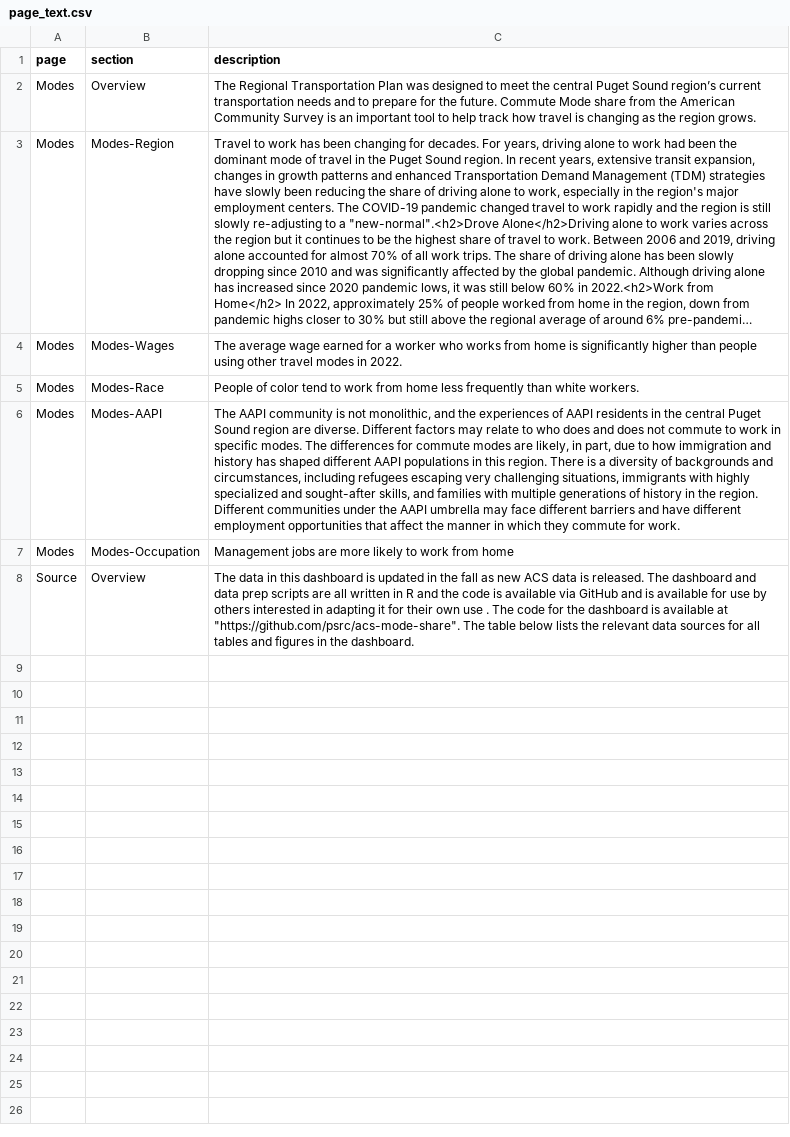
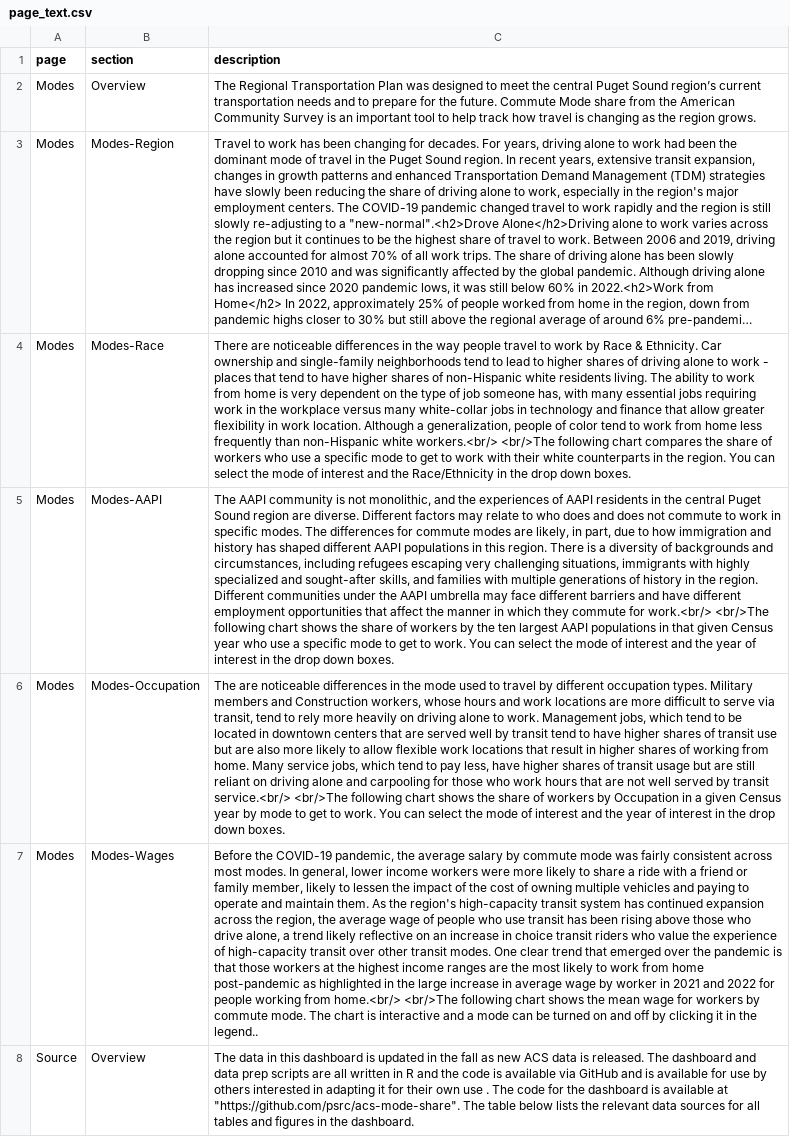
Before and after one commit to psrc/acs-mode-share, a CSV file: data/page_text.csv, drawn as a sheet; long unchanged cells end in …; removed rows and columns are numbered as before the commit, all else as after; the diff names each change by its address in the sheet, - before the commit and + after, or states it on an @@ line.

Commit message:
updated page text

```diff
--- a/data/page_text.csv
+++ b/data/page_text.csv
-row 4: Modes | Modes-Wages | The average wage earned for a worker who works from home is significantly higher than people using other travel modes in 2022.
-C4 (description): People of color tend to work from home less frequently than white workers.
+C4 (description): There are noticeable differences in the way people travel to work by Race & Ethnicity. Car ownership and single-family neighborhoods tend to lead to higher shares of driving alone to work - places that tend to have higher shares of non-Hispanic white residents living. The ability to work from home is very dependent on the type of job someone has, with many essential jobs requiring work in the workplace versus many white-collar jobs in technology and finance that allow greater flexibility in work location. Although a generalization, people of color tend to work from home less frequently than non-Hispanic white workers.<br/> <br/>The following chart compares the share of workers who use a specific mode to get to work with their white counterparts in the region. You can select the mode of interest and the Race/Ethnicity in the drop down boxes.
-C5 (description): …commute for work.
+C5 (description): …commute for work.<br/> <br/>The following chart shows the share of workers by the ten largest AAPI populations in that given Census year who use a specific mode to get to work. You can select the mode of interest and the year of interest in the drop down boxes.
-C6 (description): Management jobs are more likely to work from home
+C6 (description): The are noticeable differences in the mode used to travel by different occupation types. Military members and Construction workers, whose hours and work locations are more difficult to serve via transit, tend to rely more heavily on driving alone to work. Management jobs, which tend to be located in downtown centers that are served well by transit tend to have higher shares of transit use but are also more likely to allow flexible work locations that result in higher shares of working from home. Many service jobs, which tend to pay less, have higher shares of transit usage but are still reliant on driving alone and carpooling for those who work hours that are not well served by transit service.<br/> <br/>The following chart shows the share of workers by Occupation in a given Census year by mode to get to work. You can select the mode of interest and the year of interest in the drop down boxes.
+row 7: Modes | Modes-Wages | Before the COVID-19 pandemic, the average salary by commute mode was fairly consistent across most modes. In general, lower income workers were more likely to share a ride with a friend or family member, likely to lessen the impact of the cost of owning multiple vehicles and paying to operate and maintain them. As the region's high-capacity transit system has continued expansion across the region, the average wage of people who use transit has been rising above those who drive alone, a trend likely reflective on an increase in choice transit riders who value the experience of high-capacity transit over other transit modes. One clear trend that emerged over the pandemic is that those workers at the highest income ranges are the most likely to work from home post-pandemic as highlighted in the large increase in average wage by worker in 2021 and 2022 for people working from home.<br/> <br/>The following chart shows the mean wage for workers by commute mode. The chart is interactive and a mode can be turned on and off by clicking it in the legend..
```
Also changed, not shown: 1 other file.
